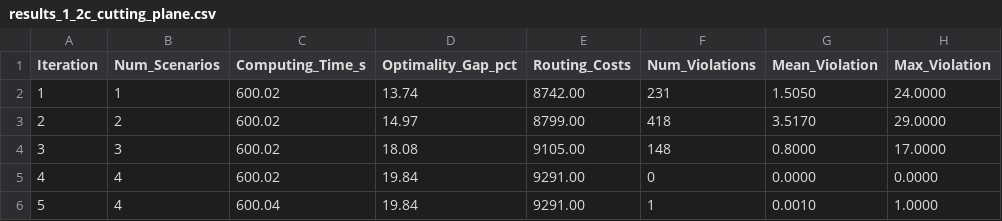
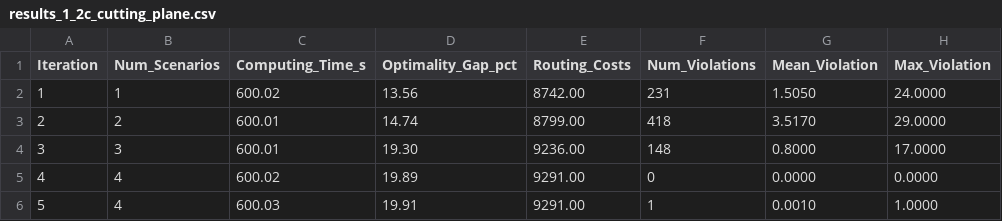
Before and after one commit to mehrshadgs/DM3, a CSV file: results_1_2c_cutting_plane.csv, drawn as a sheet.

```diff
--- a/results_1_2c_cutting_plane.csv
+++ b/results_1_2c_cutting_plane.csv
@@ -1,6 +1,6 @@
 Iteration,Num_Scenarios,Computing_Time_s,Optimality_Gap_pct,Routing_Costs,Num_Violations,Mean_Violation,Max_Violation
-1,1,600.02,13.74,8742.00,231,1.5050,24.0000
-2,2,600.02,14.97,8799.00,418,3.5170,29.0000
-3,3,600.02,18.08,9105.00,148,0.8000,17.0000
-4,4,600.02,19.84,9291.00,0,0.0000,0.0000
-5,4,600.04,19.84,9291.00,1,0.0010,1.0000
+1,1,600.02,13.56,8742.00,231,1.5050,24.0000
+2,2,600.01,14.74,8799.00,418,3.5170,29.0000
+3,3,600.01,19.30,9236.00,148,0.8000,17.0000
+4,4,600.02,19.89,9291.00,0,0.0000,0.0000
+5,4,600.03,19.91,9291.00,1,0.0010,1.0000
```
Also changed, not shown: results_1_2e_recourse.csv, 2 other files.
